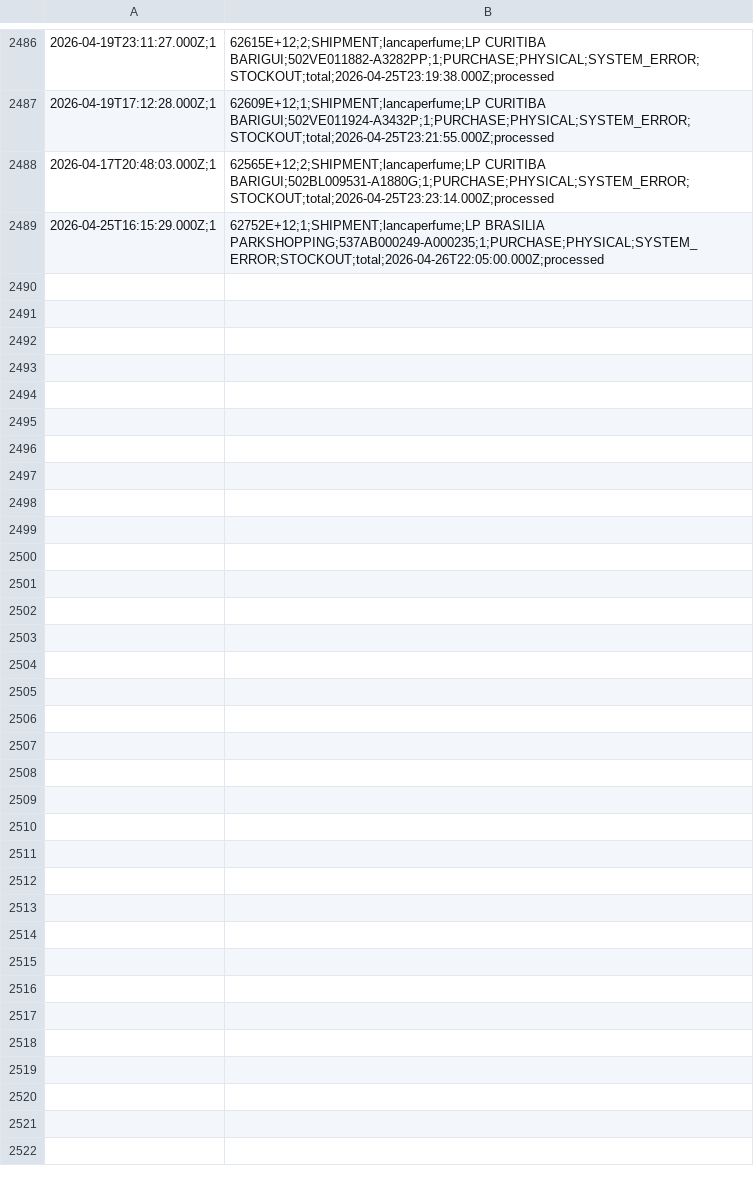
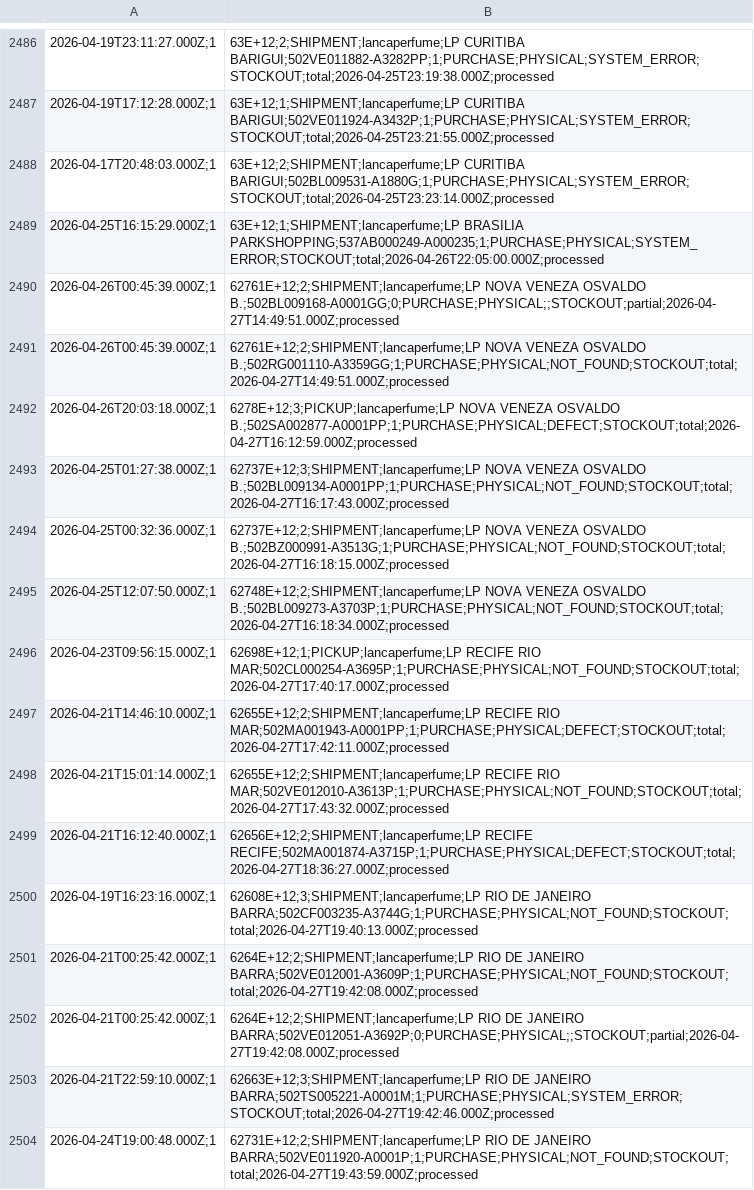
Before and after one commit to mateusmattos/omni-dashboard, a CSV file: rupturas.csv, drawn as a sheet; only a part is shown, gaps mark what is left out; the diff covers the shown part only.

```diff
--- a/rupturas.csv
+++ b/rupturas.csv
@@ -2486,4 +2486,19 @@
-2026-04-19T23:11:27.000Z;1,62615E+12;2;SHIPMENT;lancaperfume;LP CURITIBA BARIGUI;502VE011882-A3282PP;1;PURCHASE;PHYSICAL;SYSTEM_ERROR;STOCKOUT;total;2026-04-25T23:19:38.000Z;processed
-2026-04-19T17:12:28.000Z;1,62609E+12;1;SHIPMENT;lancaperfume;LP CURITIBA BARIGUI;502VE011924-A3432P;1;PURCHASE;PHYSICAL;SYSTEM_ERROR;STOCKOUT;total;2026-04-25T23:21:55.000Z;processed
-2026-04-17T20:48:03.000Z;1,62565E+12;2;SHIPMENT;lancaperfume;LP CURITIBA BARIGUI;502BL009531-A1880G;1;PURCHASE;PHYSICAL;SYSTEM_ERROR;STOCKOUT;total;2026-04-25T23:23:14.000Z;processed
-2026-04-25T16:15:29.000Z;1,62752E+12;1;SHIPMENT;lancaperfume;LP BRASILIA PARKSHOPPING;537AB000249-A000235;1;PURCHASE;PHYSICAL;SYSTEM_ERROR;STOCKOUT;total;2026-04-26T22:05:00.000Z;processed
+2026-04-19T23:11:27.000Z;1,63E+12;2;SHIPMENT;lancaperfume;LP CURITIBA BARIGUI;502VE011882-A3282PP;1;PURCHASE;PHYSICAL;SYSTEM_ERROR;STOCKOUT;total;2026-04-25T23:19:38.000Z;processed
+2026-04-19T17:12:28.000Z;1,63E+12;1;SHIPMENT;lancaperfume;LP CURITIBA BARIGUI;502VE011924-A3432P;1;PURCHASE;PHYSICAL;SYSTEM_ERROR;STOCKOUT;total;2026-04-25T23:21:55.000Z;processed
+2026-04-17T20:48:03.000Z;1,63E+12;2;SHIPMENT;lancaperfume;LP CURITIBA BARIGUI;502BL009531-A1880G;1;PURCHASE;PHYSICAL;SYSTEM_ERROR;STOCKOUT;total;2026-04-25T23:23:14.000Z;processed
+2026-04-25T16:15:29.000Z;1,63E+12;1;SHIPMENT;lancaperfume;LP BRASILIA PARKSHOPPING;537AB000249-A000235;1;PURCHASE;PHYSICAL;SYSTEM_ERROR;STOCKOUT;total;2026-04-26T22:05:00.000Z;processed
+2026-04-26T00:45:39.000Z;1,62761E+12;2;SHIPMENT;lancaperfume;LP NOVA VENEZA OSVALDO B.;502BL009168-A0001GG;0;PURCHASE;PHYSICAL;;STOCKOUT;partial;2026-04-27T14:49:51.000Z;processed
+2026-04-26T00:45:39.000Z;1,62761E+12;2;SHIPMENT;lancaperfume;LP NOVA VENEZA OSVALDO B.;502RG001110-A3359GG;1;PURCHASE;PHYSICAL;NOT_FOUND;STOCKOUT;total;2026-04-27T14:49:51.000Z;processed
+2026-04-26T20:03:18.000Z;1,6278E+12;3;PICKUP;lancaperfume;LP NOVA VENEZA OSVALDO B.;502SA002877-A0001PP;1;PURCHASE;PHYSICAL;DEFECT;STOCKOUT;total;2026-04-27T16:12:59.000Z;processed
+2026-04-25T01:27:38.000Z;1,62737E+12;3;SHIPMENT;lancaperfume;LP NOVA VENEZA OSVALDO B.;502BL009134-A0001PP;1;PURCHASE;PHYSICAL;NOT_FOUND;STOCKOUT;total;2026-04-27T16:17:43.000Z;processed
+2026-04-25T00:32:36.000Z;1,62737E+12;2;SHIPMENT;lancaperfume;LP NOVA VENEZA OSVALDO B.;502BZ000991-A3513G;1;PURCHASE;PHYSICAL;NOT_FOUND;STOCKOUT;total;2026-04-27T16:18:15.000Z;processed
+2026-04-25T12:07:50.000Z;1,62748E+12;2;SHIPMENT;lancaperfume;LP NOVA VENEZA OSVALDO B.;502BL009273-A3703P;1;PURCHASE;PHYSICAL;NOT_FOUND;STOCKOUT;total;2026-04-27T16:18:34.000Z;processed
+2026-04-23T09:56:15.000Z;1,62698E+12;1;PICKUP;lancaperfume;LP RECIFE RIO MAR;502CL000254-A3695P;1;PURCHASE;PHYSICAL;NOT_FOUND;STOCKOUT;total;2026-04-27T17:40:17.000Z;processed
+2026-04-21T14:46:10.000Z;1,62655E+12;2;SHIPMENT;lancaperfume;LP RECIFE RIO MAR;502MA001943-A0001PP;1;PURCHASE;PHYSICAL;DEFECT;STOCKOUT;total;2026-04-27T17:42:11.000Z;processed
+2026-04-21T15:01:14.000Z;1,62655E+12;2;SHIPMENT;lancaperfume;LP RECIFE RIO MAR;502VE012010-A3613P;1;PURCHASE;PHYSICAL;NOT_FOUND;STOCKOUT;total;2026-04-27T17:43:32.000Z;processed
+2026-04-21T16:12:40.000Z;1,62656E+12;2;SHIPMENT;lancaperfume;LP RECIFE RECIFE;502MA001874-A3715P;1;PURCHASE;PHYSICAL;DEFECT;STOCKOUT;total;2026-04-27T18:36:27.000Z;processed
+2026-04-19T16:23:16.000Z;1,62608E+12;3;SHIPMENT;lancaperfume;LP RIO DE JANEIRO BARRA;502CF003235-A3744G;1;PURCHASE;PHYSICAL;NOT_FOUND;STOCKOUT;total;2026-04-27T19:40:13.000Z;processed
+2026-04-21T00:25:42.000Z;1,6264E+12;2;SHIPMENT;lancaperfume;LP RIO DE JANEIRO BARRA;502VE012001-A3609P;1;PURCHASE;PHYSICAL;NOT_FOUND;STOCKOUT;total;2026-04-27T19:42:08.000Z;processed
+2026-04-21T00:25:42.000Z;1,6264E+12;2;SHIPMENT;lancaperfume;LP RIO DE JANEIRO BARRA;502VE012051-A3692P;0;PURCHASE;PHYSICAL;;STOCKOUT;partial;2026-04-27T19:42:08.000Z;processed
+2026-04-21T22:59:10.000Z;1,62663E+12;3;SHIPMENT;lancaperfume;LP RIO DE JANEIRO BARRA;502TS005221-A0001M;1;PURCHASE;PHYSICAL;SYSTEM_ERROR;STOCKOUT;total;2026-04-27T19:42:46.000Z;processed
+2026-04-24T19:00:48.000Z;1,62731E+12;2;SHIPMENT;lancaperfume;LP RIO DE JANEIRO BARRA;502VE011920-A0001P;1;PURCHASE;PHYSICAL;NOT_FOUND;STOCKOUT;total;2026-04-27T19:43:59.000Z;processed
```
Also changed, not shown: 28 edited cells elsewhere in this file, status_lojas.csv, 1 other file.
